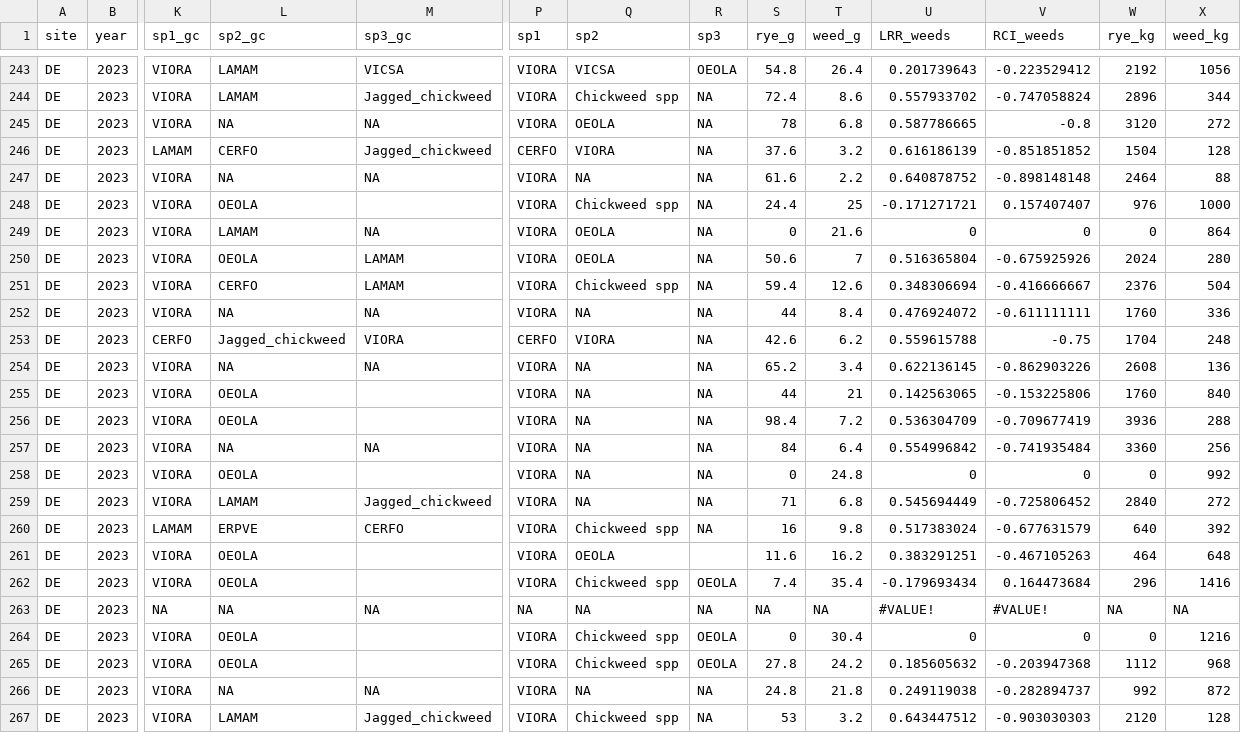
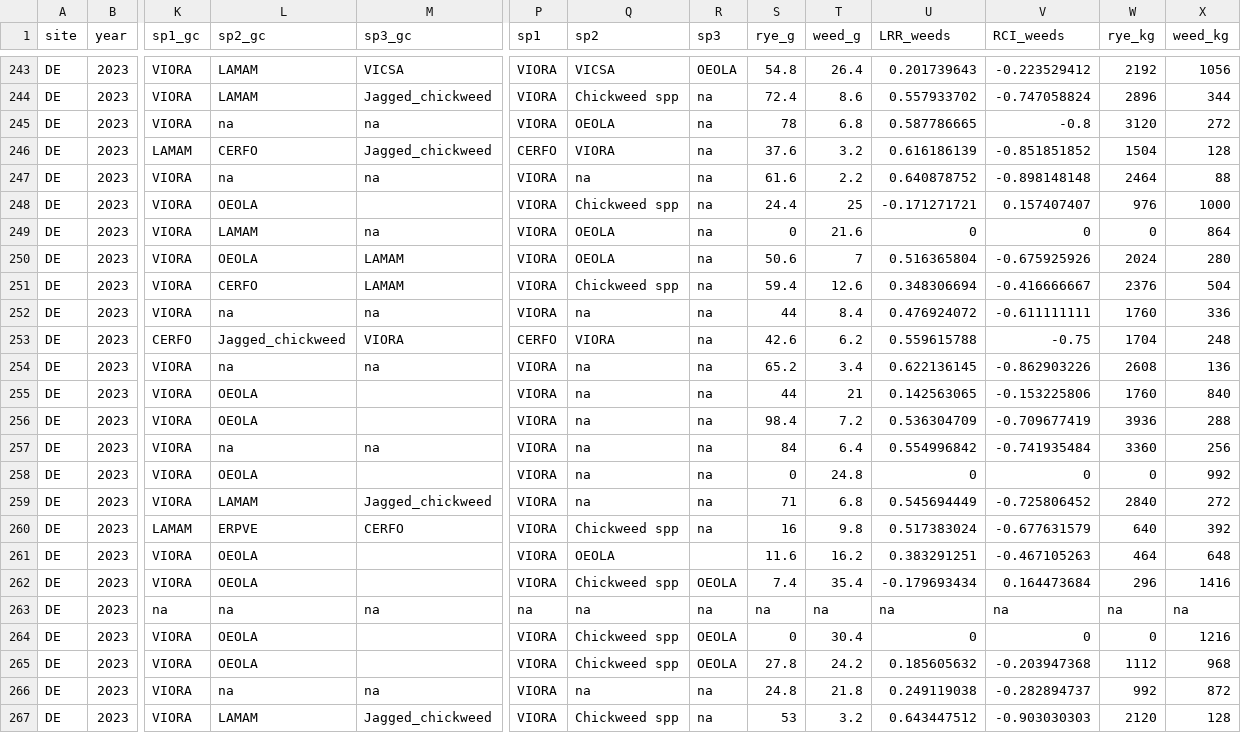
Before and after one commit to lew5444/NECCC-Rye-SR-PD, a CSV file: NECCC_ALL.csv, drawn as a sheet; only a part is shown, gaps mark what is left out; the diff covers the shown part only; the diff names each change by its address in the sheet, - before the commit and + after, or states it on an @@ line.

```diff
--- a/NECCC_ALL.csv
+++ b/NECCC_ALL.csv
-R244:R260 (sp3): NA
+R244:R260 (sp3): na
-L245 (sp2_gc): NA
+L245 (sp2_gc): na
-M245 (sp3_gc): NA
+M245 (sp3_gc): na
-L247 (sp2_gc): NA
+L247 (sp2_gc): na
-M247 (sp3_gc): NA
+M247 (sp3_gc): na
-Q247 (sp2): NA
+Q247 (sp2): na
-M249 (sp3_gc): NA
+M249 (sp3_gc): na
-L252 (sp2_gc): NA
+L252 (sp2_gc): na
-M252 (sp3_gc): NA
+M252 (sp3_gc): na
-Q252 (sp2): NA
+Q252 (sp2): na
-L254 (sp2_gc): NA
+L254 (sp2_gc): na
-M254 (sp3_gc): NA
+M254 (sp3_gc): na
-Q254:Q259 (sp2): NA
+Q254:Q259 (sp2): na
-L257 (sp2_gc): NA
+L257 (sp2_gc): na
-M257 (sp3_gc): NA
+M257 (sp3_gc): na
-K263 (sp1_gc): NA
+K263 (sp1_gc): na
-L263 (sp2_gc): NA
+L263 (sp2_gc): na
-M263 (sp3_gc): NA
+M263 (sp3_gc): na
-P263 (sp1): NA
+P263 (sp1): na
-Q263 (sp2): NA
+Q263 (sp2): na
-R263 (sp3): NA
+R263 (sp3): na
-S263 (rye_g): NA
+S263 (rye_g): na
-T263 (weed_g): NA
+T263 (weed_g): na
-U263 (LRR_weeds): #VALUE!
+U263 (LRR_weeds): na
-V263 (RCI_weeds): #VALUE!
+V263 (RCI_weeds): na
-W263 (rye_kg): NA
+W263 (rye_kg): na
-X263 (weed_kg): NA
+X263 (weed_kg): na
-L266 (sp2_gc): NA
+L266 (sp2_gc): na
-M266 (sp3_gc): NA
+M266 (sp3_gc): na
-Q266 (sp2): NA
+Q266 (sp2): na
-R266:R267 (sp3): NA
+R266:R267 (sp3): na
```
Also changed, not shown: 130 edited cells elsewhere in this file.
